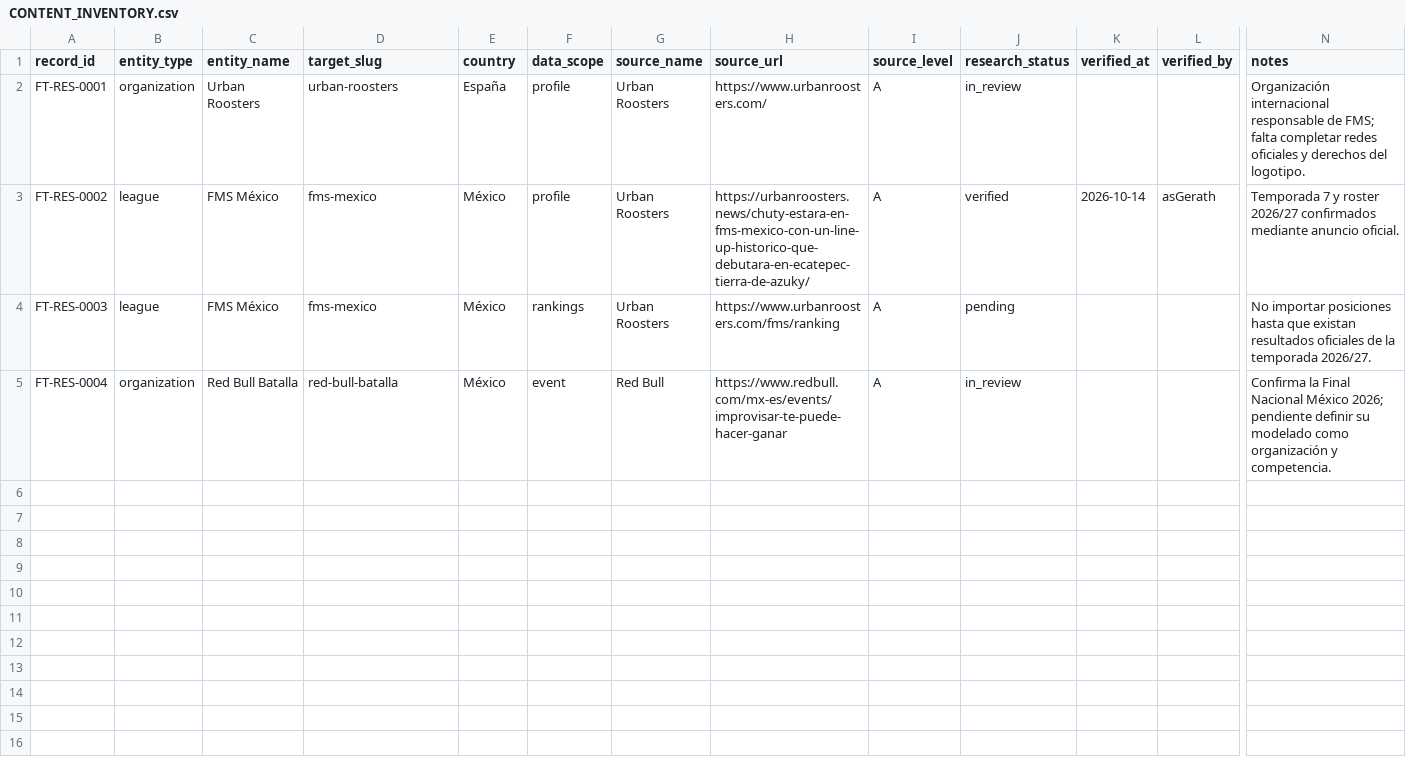
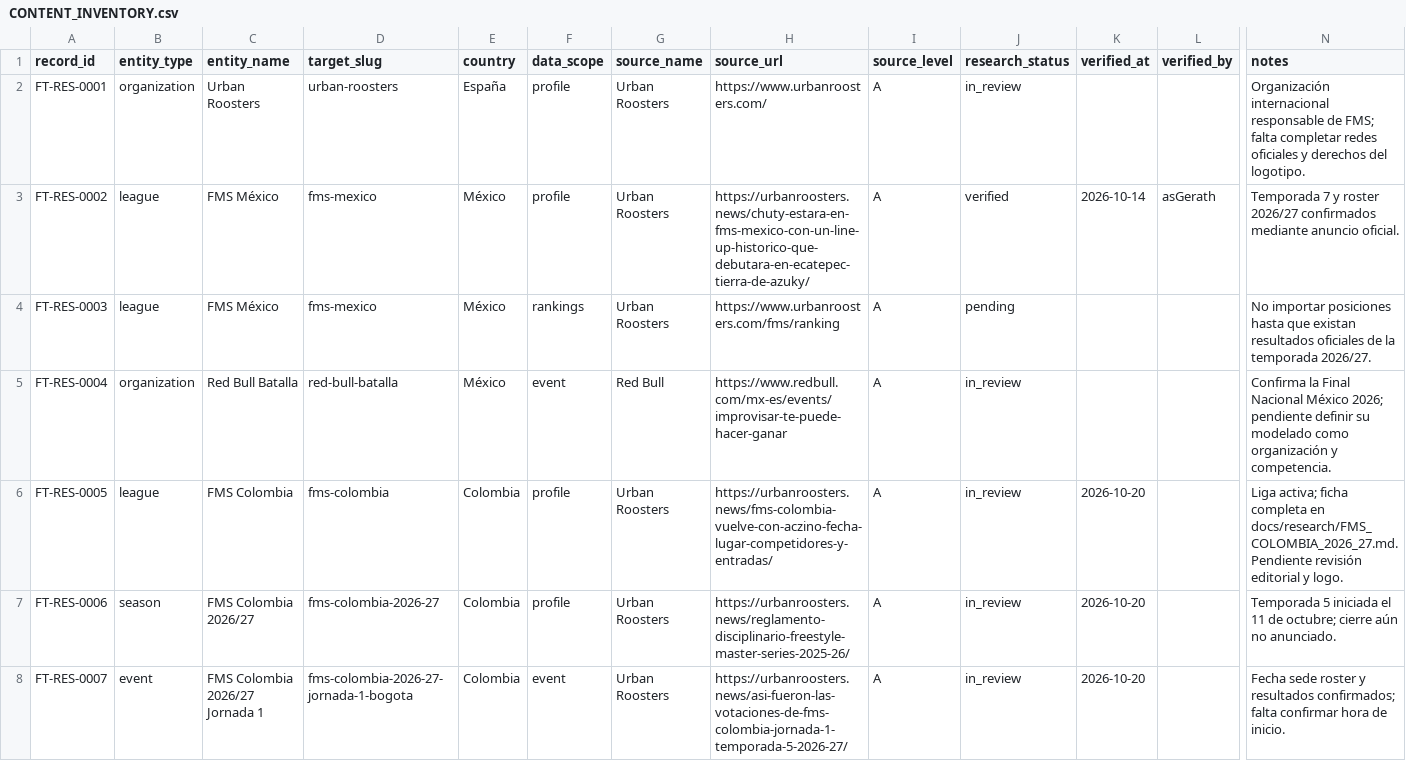
Before and after one commit to asGerath/freestylett, a CSV file: docs/CONTENT_INVENTORY.csv, drawn as a sheet; only a part is shown, gaps mark what is left out; rows hold the shown columns only; the diff covers the shown part only; the diff names each change by its address in the sheet, - before the commit and + after, or states it on an @@ line.

Commit message:
docs(content): register FMS Colombia research records

```diff
--- a/docs/CONTENT_INVENTORY.csv
+++ b/docs/CONTENT_INVENTORY.csv
+row 6: FT-RES-0005 | league | FMS Colombia | fms-colombia | Colombia | profile | Urban Roosters | https://urbanroosters.news/fms-colombia-vuelve-con-aczino-fecha-lugar-competidores-y-entradas/ | A | in_review | 2026-10-20 |  | Liga activa; ficha completa en docs/research/FMS_COLOMBIA_2026_27.md. Pendiente revisión editorial y logo.
+row 7: FT-RES-0006 | season | FMS Colombia 2026/27 | fms-colombia-2026-27 | Colombia | profile | Urban Roosters | https://urbanroosters.news/reglamento-disciplinario-freestyle-master-series-2025-26/ | A | in_review | 2026-10-20 |  | Temporada 5 iniciada el 11 de octubre; cierre aún no anunciado.
+row 8: FT-RES-0007 | event | FMS Colombia 2026/27 Jornada 1 | fms-colombia-2026-27-jornada-1-bogota | Colombia | event | Urban Roosters | https://urbanroosters.news/asi-fueron-las-votaciones-de-fms-colombia-jornada-1-temporada-5-2026-27/ | A | in_review | 2026-10-20 |  | Fecha sede roster y resultados confirmados; falta confirmar hora de inicio.
```
Also changed, not shown: 2 added rows elsewhere in this file.
